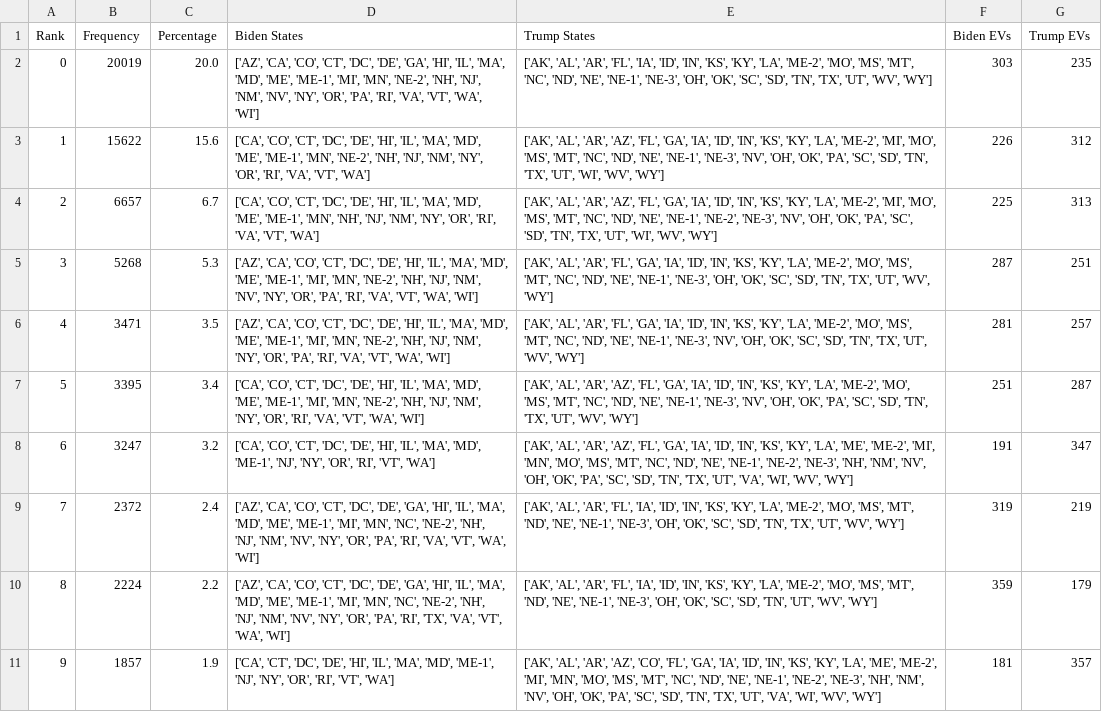
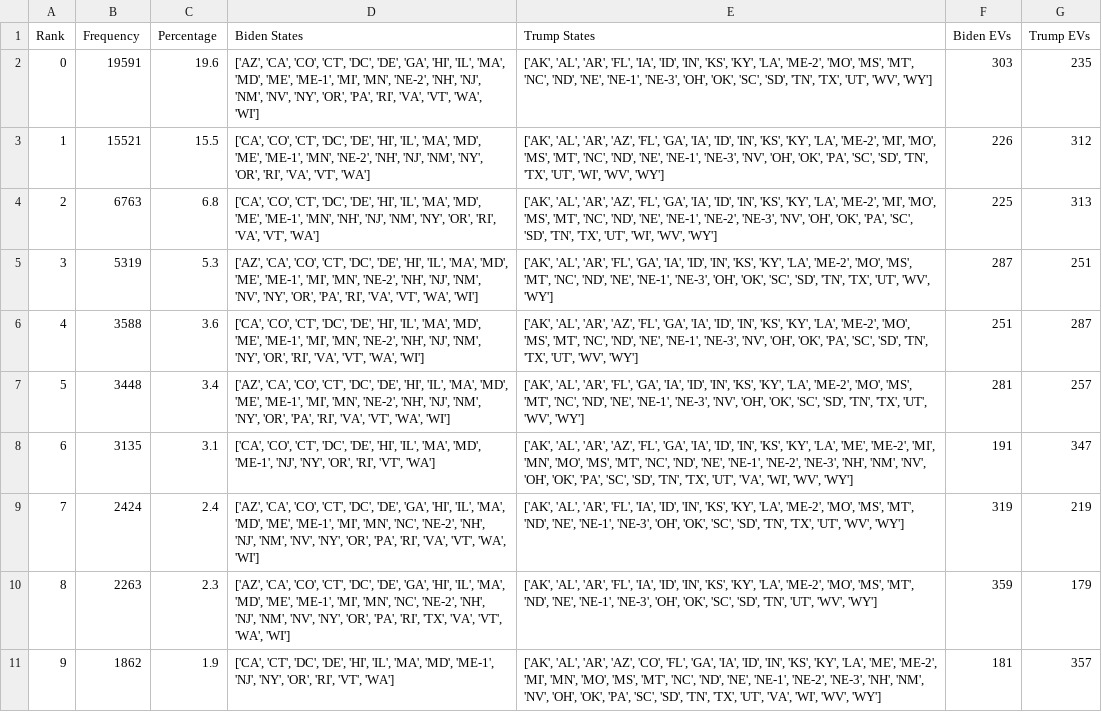
Before and after one commit to BPR-Data-Team/ElectionModel2024, a CSV file: cleaned_data/Top Presidential Outcomes.csv, drawn as a sheet; the diff names each change by its address in the sheet, - before the commit and + after, or states it on an @@ line.

```diff
--- a/cleaned_data/Top Presidential Outcomes.csv
+++ b/cleaned_data/Top Presidential Outcomes.csv
-B2 (Frequency): 20019
+B2 (Frequency): 19591
-C2 (Percentage): 20.0
+C2 (Percentage): 19.6
-B3 (Frequency): 15622
+B3 (Frequency): 15521
-C3 (Percentage): 15.6
+C3 (Percentage): 15.5
-B4 (Frequency): 6657
+B4 (Frequency): 6763
-C4 (Percentage): 6.7
+C4 (Percentage): 6.8
-B5 (Frequency): 5268
+B5 (Frequency): 5319
-B6 (Frequency): 3471
+B6 (Frequency): 3588
-C6 (Percentage): 3.5
+C6 (Percentage): 3.6
-D6 (Biden States): ['AZ', 'CA', 'CO', 'CT', 'DC', 'DE', 'HI', 'IL', 'MA', 'MD', 'ME', 'ME-1', 'MI', 'MN', 'NE-2', 'NH', 'NJ', 'NM', 'NY', 'OR', 'PA', 'RI', 'VA',…
+D6 (Biden States): ['CA', 'CO', 'CT', 'DC', 'DE', 'HI', 'IL', 'MA', 'MD', 'ME', 'ME-1', 'MI', 'MN', 'NE-2', 'NH', 'NJ', 'NM', 'NY', 'OR', 'RI', 'VA',…
-E6 (Trump States): …'AL', 'AR', 'FL', 'GA', 'IA', 'ID', 'IN', 'KS', 'KY', 'LA', 'ME-2', 'MO', 'MS', 'MT', 'NC', 'ND', 'NE', 'NE-1', 'NE-3', 'NV', 'OH', 'OK', 'SC', 'SD',…
+E6 (Trump States): …'AL', 'AR', 'AZ', 'FL', 'GA', 'IA', 'ID', 'IN', 'KS', 'KY', 'LA', 'ME-2', 'MO', 'MS', 'MT', 'NC', 'ND', 'NE', 'NE-1', 'NE-3', 'NV', 'OH', 'OK', 'PA', 'SC', 'SD',…
-F6 (Biden EVs): 281
+F6 (Biden EVs): 251
-G6 (Trump EVs): 257
+G6 (Trump EVs): 287
-B7 (Frequency): 3395
+B7 (Frequency): 3448
-D7 (Biden States): ['CA', 'CO', 'CT', 'DC', 'DE', 'HI', 'IL', 'MA', 'MD', 'ME', 'ME-1', 'MI', 'MN', 'NE-2', 'NH', 'NJ', 'NM', 'NY', 'OR', 'RI', 'VA',…
+D7 (Biden States): ['AZ', 'CA', 'CO', 'CT', 'DC', 'DE', 'HI', 'IL', 'MA', 'MD', 'ME', 'ME-1', 'MI', 'MN', 'NE-2', 'NH', 'NJ', 'NM', 'NY', 'OR', 'PA', 'RI', 'VA',…
-E7 (Trump States): …'AL', 'AR', 'AZ', 'FL', 'GA', 'IA', 'ID', 'IN', 'KS', 'KY', 'LA', 'ME-2', 'MO', 'MS', 'MT', 'NC', 'ND', 'NE', 'NE-1', 'NE-3', 'NV', 'OH', 'OK', 'PA', 'SC', 'SD',…
+E7 (Trump States): …'AL', 'AR', 'FL', 'GA', 'IA', 'ID', 'IN', 'KS', 'KY', 'LA', 'ME-2', 'MO', 'MS', 'MT', 'NC', 'ND', 'NE', 'NE-1', 'NE-3', 'NV', 'OH', 'OK', 'SC', 'SD',…
-F7 (Biden EVs): 251
+F7 (Biden EVs): 281
-G7 (Trump EVs): 287
+G7 (Trump EVs): 257
-B8 (Frequency): 3247
+B8 (Frequency): 3135
-C8 (Percentage): 3.2
+C8 (Percentage): 3.1
-B9 (Frequency): 2372
+B9 (Frequency): 2424
-B10 (Frequency): 2224
+B10 (Frequency): 2263
-C10 (Percentage): 2.2
+C10 (Percentage): 2.3
-B11 (Frequency): 1857
+B11 (Frequency): 1862
```
Also changed, not shown: cleaned_data/Predictions.csv, 1 other file.
